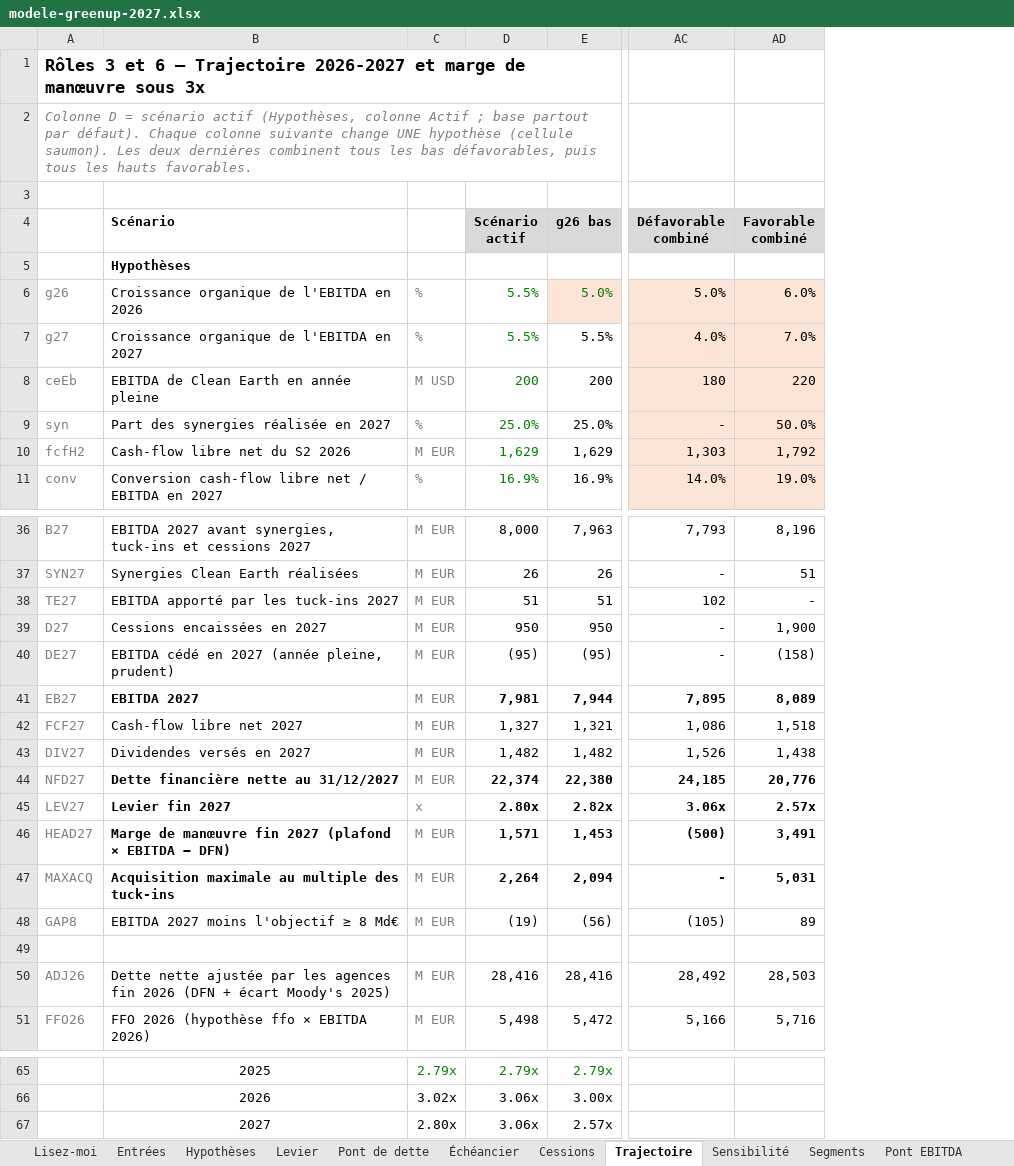
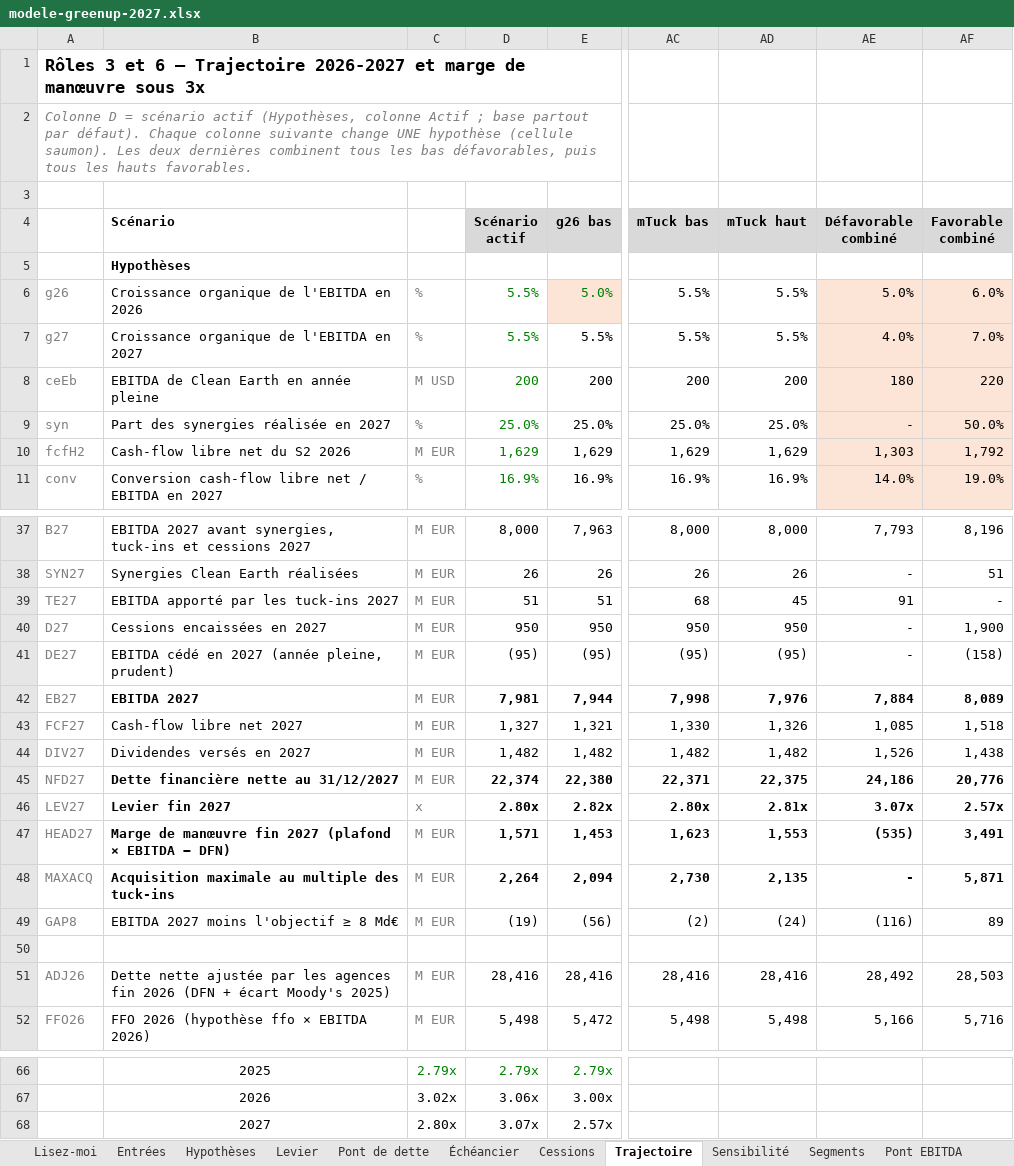
Before and after one commit to PurpleGuys/VPS-dataroom-lecture-seule-, an Excel workbook: 08_Livrables/modele-greenup-2027.xlsx, sheet Trajectoire, drawn as a sheet; only a part is shown, gaps mark what is left out; values as stored, in another font and other column widths than the file's, no borders; charts and pictures not drawn; addresses are those after the commit; the diff covers the shown part only; the diff names each change by its address in the sheet, - before the commit and + after, or states it on an @@ line.

```diff
--- a/08_Livrables/modele-greenup-2027.xlsx (sheet Trajectoire)
+++ b/08_Livrables/modele-greenup-2027.xlsx (sheet Trajectoire)
+column AC (mTuck bas), rows 6-11: 5.5% | 5.5% | 200 | 25.0% | 1,629 | 16.9%; rows 37-52: 8,000 | 26 | 68 | 950 | (95) | 7,998 | 1,330 | 1,482 | 22,371 | 2.80x | 1,623 | 2,730 | (2) |  | 28,416 | 5,498
+column AD (mTuck haut), rows 6-11: 5.5% | 5.5% | 200 | 25.0% | 1,629 | 16.9%; rows 37-52: 8,000 | 26 | 45 | 950 | (95) | 7,976 | 1,326 | 1,482 | 22,375 | 2.81x | 1,553 | 2,135 | (24) |  | 28,416 | 5,498
-AE39 (Défavorable combiné): 102
+AE39 (Défavorable combiné): 91
-AE42 (Défavorable combiné): 7,895
+AE42 (Défavorable combiné): 7,884
-AE43 (Défavorable combiné): 1,086
+AE43 (Défavorable combiné): 1,085
-AE45 (Défavorable combiné): 24,185
+AE45 (Défavorable combiné): 24,186
-AE46 (Défavorable combiné): 3.06x
+AE46 (Défavorable combiné): 3.07x
-AE47 (Défavorable combiné): (500)
+AE47 (Défavorable combiné): (535)
-AF48 (Favorable combiné): 5,031
+AF48 (Favorable combiné): 5,871
-AE49 (Défavorable combiné): (105)
+AE49 (Défavorable combiné): (116)
-D68 (Scénario actif): 3.06x
+D68 (Scénario actif): 3.07x
```
Also changed, not shown: 1 added row, 7 edited cells and cell formats elsewhere in this sheet, sheet Entrées, sheet Cibles, sheet Sensibilité, sheet Vérifications, sheet Lisez-moi, sheet Hypothèses, 1 more sheet, formulas that keep their value, hidden cells, charts or pictures, 6 other files.
